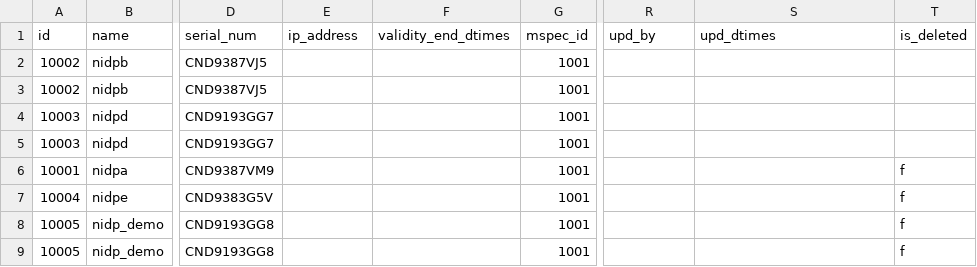
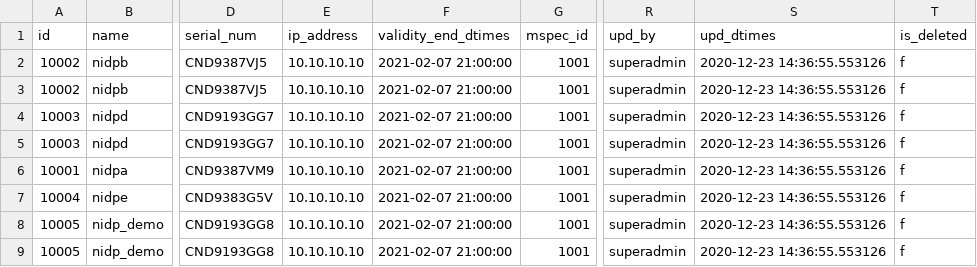
Before and after one commit to mosip/commons, a CSV file: db_scripts/mosip_master/dml/master-machine_master_h.csv, drawn as a sheet; only a part is shown, gaps mark what is left out; the diff covers the shown part only; the diff names each change by its address in the sheet, - before the commit and + after, or states it on an @@ line.

```diff
--- a/db_scripts/mosip_master/dml/master-machine_master_h.csv
+++ b/db_scripts/mosip_master/dml/master-machine_master_h.csv
-E2:E9 (ip_address): (empty)
+E2:E9 (ip_address): 10.10.10.10
-F2:F9 (validity_end_dtimes): (empty)
+F2:F9 (validity_end_dtimes): 2021-02-07 21:00:00
-R2:R9 (upd_by): (empty)
+R2:R9 (upd_by): superadmin
-S2:S9 (upd_dtimes): (empty)
+S2:S9 (upd_dtimes): 2020-12-23 14:36:55.553126
-T2:T5 (is_deleted): (empty)
+T2:T5 (is_deleted): f
```
Also changed, not shown: 24 edited cells elsewhere in this file, db_scripts/mosip_master/dml/master-device_master.csv, db_scripts/mosip_master/dml/master-machine_master.csv, 9 other files.
